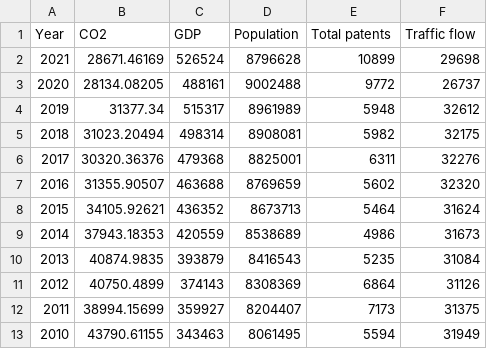
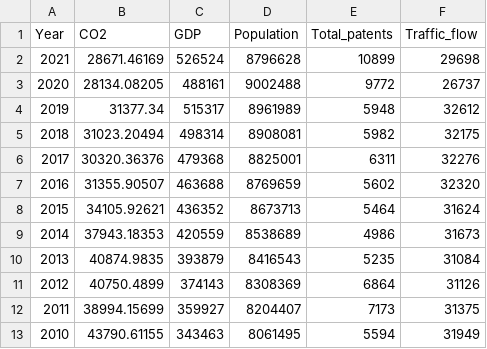
Before and after one commit to keyi0787/GW-data, a CSV file: analysis data.csv, drawn as a sheet.

Commit message:
Update analysis data.csv
remove the empty

```diff
--- a/analysis data.csv
+++ b/analysis data.csv
@@ -1,2 +1,2 @@
-Year,CO2,GDP,Population,Total patents,Traffic flow
+Year,CO2,GDP,Population,Total_patents,Traffic_flow
 2021,28671.46169,526524,8796628,10899,29698
```
